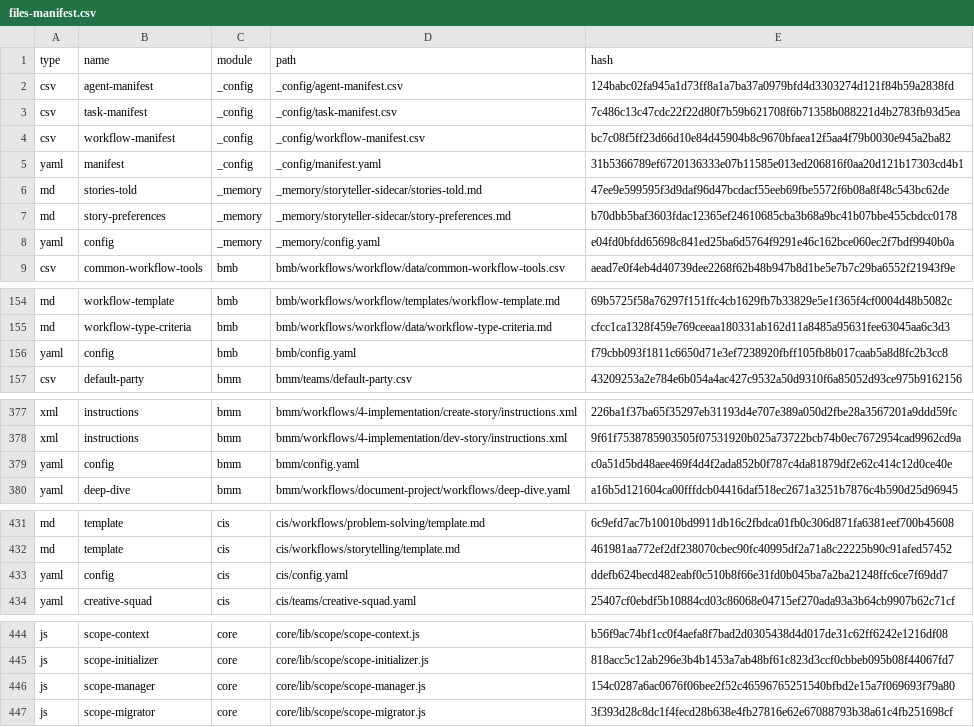
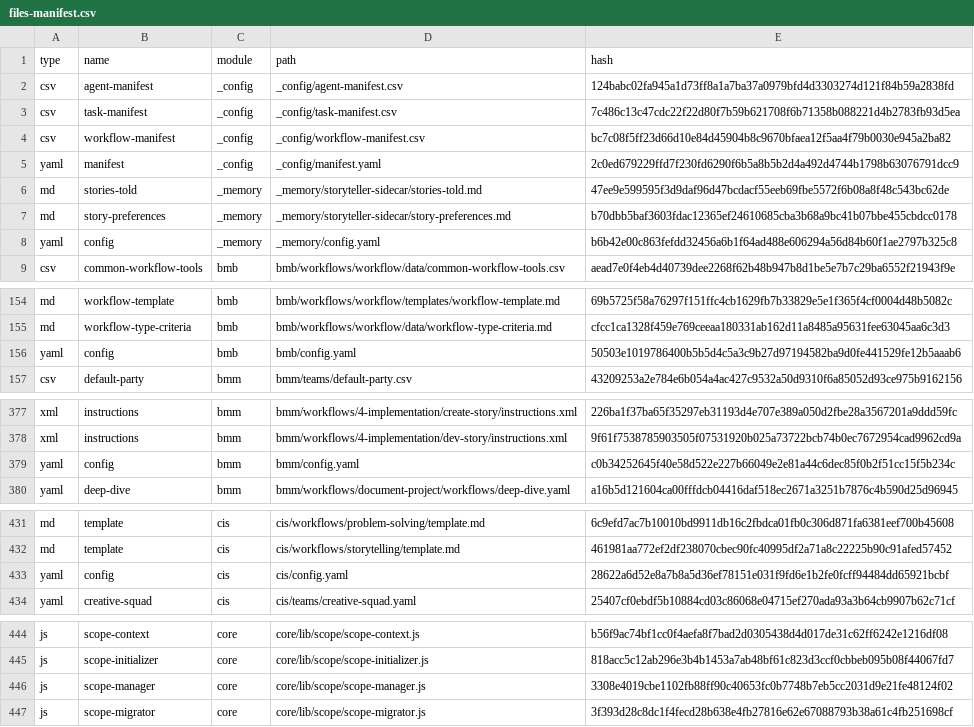
Before and after one commit to fairyhunter13/auto-bmad, a CSV file: _bmad/_config/files-manifest.csv, drawn as a sheet; only a part is shown, gaps mark what is left out; the diff covers the shown part only.

Commit message:
Update configuration and scope management for improved BMAD workflow

```diff
--- a/_bmad/_config/files-manifest.csv
+++ b/_bmad/_config/files-manifest.csv
@@ -4,6 +4,6 @@ type,name,module,path,hash
 "csv","workflow-manifest","_config","_config/workflow-manifest.csv","bc7c08f5ff23d66d10e84d45904b8c9670bfaea12f5aa4f79b0030e945a2ba82"
-"yaml","manifest","_config","_config/manifest.yaml","31b5366789ef6720136333e07b11585e013ed206816f0aa20d121b17303cd4b1"
+"yaml","manifest","_config","_config/manifest.yaml","2c0ed679229ffd7f230fd6290f6b5a8b5b2d4a492d4744b1798b63076791dcc9"
 "md","stories-told","_memory","_memory/storyteller-sidecar/stories-told.md","47ee9e599595f3d9daf96d47bcdacf55eeb69fbe5572f6b08a8f48c543bc62de"
 "md","story-preferences","_memory","_memory/storyteller-sidecar/story-preferences.md","b70dbb5baf3603fdac12365ef24610685cba3b68a9bc41b07bbe455cbdcc0178"
-"yaml","config","_memory","_memory/config.yaml","e04fd0bfdd65698c841ed25ba6d5764f9291e46c162bce060ec2f7bdf9940b0a"
+"yaml","config","_memory","_memory/config.yaml","b6b42e00c863fefdd32456a6b1f64ad488e606294a56d84b60f1ae2797b325c8"
 "csv","common-workflow-tools","bmb","bmb/workflows/workflow/data/common-workflow-tools.csv","aead7e0f4eb4d40739dee2268f62b48b947b8d1be5e7b7c29ba6552f21943f9e"
@@ -155,3 +155,3 @@ type,name,module,path,hash
 "md","workflow-type-criteria","bmb","bmb/workflows/workflow/data/workflow-type-criteria.md","cfcc1ca1328f459e769ceeaa180331ab162d11a8485a95631fee63045aa6c3d3"
-"yaml","config","bmb","bmb/config.yaml","f79cbb093f1811c6650d71e3ef7238920fbff105fb8b017caab5a8d8fc2b3cc8"
+"yaml","config","bmb","bmb/config.yaml","50503e1019786400b5b5d4c5a3c9b27d97194582ba9d0fe441529fe12b5aaab6"
 "csv","default-party","bmm","bmm/teams/default-party.csv","43209253a2e784e6b054a4ac427c9532a50d9310f6a85052d93ce975b9162156"
@@ -378,3 +378,3 @@ type,name,module,path,hash
 "xml","instructions","bmm","bmm/workflows/4-implementation/dev-story/instructions.xml","9f61f7538785903505f07531920b025a73722bcb74b0ec7672954cad9962cd9a"
-"yaml","config","bmm","bmm/config.yaml","c0a51d5bd48aee469f4d4f2ada852b0f787c4da81879df2e62c414c12d0ce40e"
+"yaml","config","bmm","bmm/config.yaml","c0b34252645f40e58d522e227b66049e2e81a44c6dec85f0b2f51cc15f5b234c"
 "yaml","deep-dive","bmm","bmm/workflows/document-project/workflows/deep-dive.yaml","a16b5d121604ca00fffdcb04416daf518ec2671a3251b7876c4b590d25d96945"
@@ -432,3 +432,3 @@ type,name,module,path,hash
 "md","template","cis","cis/workflows/storytelling/template.md","461981aa772ef2df238070cbec90fc40995df2a71a8c22225b90c91afed57452"
-"yaml","config","cis","cis/config.yaml","ddefb624becd482eabf0c510b8f66e31fd0b045ba7a2ba21248ffc6ce7f69dd7"
+"yaml","config","cis","cis/config.yaml","28622a6d52e8a7b8a5d36ef78151e031f9fd6e1b2fe0fcff94484dd65921bcbf"
 "yaml","creative-squad","cis","cis/teams/creative-squad.yaml","25407cf0ebdf5b10884cd03c86068e04715ef270ada93a3b64cb9907b62c71cf"
@@ -445,3 +445,3 @@ type,name,module,path,hash
 "js","scope-initializer","core","core/lib/scope/scope-initializer.js","818acc5c12ab296e3b4b1453a7ab48bf61c823d3ccf0cbbeb095b08f44067fd7"
-"js","scope-manager","core","core/lib/scope/scope-manager.js","154c0287a6ac0676f06bee2f52c46596765251540bfbd2e15a7f069693f79a80"
+"js","scope-manager","core","core/lib/scope/scope-manager.js","3308e4019cbe1102fb88ff90c40653fc0b7748b7eb5cc2031d9e21fe48124f02"
 "js","scope-migrator","core","core/lib/scope/scope-migrator.js","3f393d28c8dc1f4fecd28b638e4fb27816e62e67088793b38a61c4fb251698cf"
```
Also changed, not shown: 1 edited cell elsewhere in this file, 10 other files.
